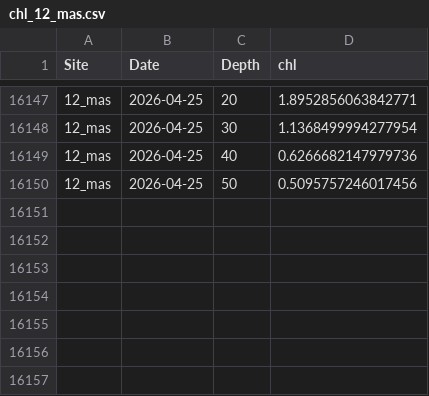
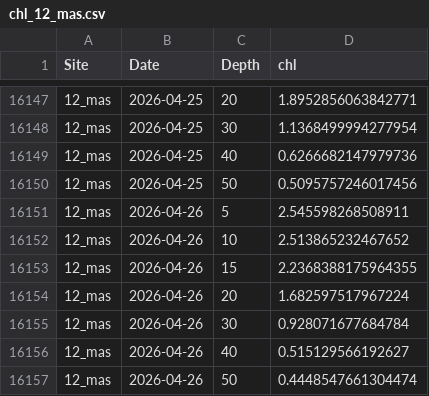
Before and after one commit to sharkbot952/temp_test2, a CSV file: data/cmem/chl/chl_12_mas.csv, drawn as a sheet; only a part is shown, gaps mark what is left out.

```diff
--- a/data/cmem/chl/chl_12_mas.csv
+++ b/data/cmem/chl/chl_12_mas.csv
@@ -16150 +16150,8 @@
 12_mas,2026-04-25,50,0.5095757246017456
+12_mas,2026-04-26,5,2.545598268508911
+12_mas,2026-04-26,10,2.513865232467652
+12_mas,2026-04-26,15,2.2368388175964355
+12_mas,2026-04-26,20,1.682597517967224
+12_mas,2026-04-26,30,0.928071677684784
+12_mas,2026-04-26,40,0.515129566192627
+12_mas,2026-04-26,50,0.4448547661304474
```
Also changed, not shown: data/cmem/chl/chl_10_tom.csv, data/cmem/thetao/thetao_10_tom.csv, 1 other file.
